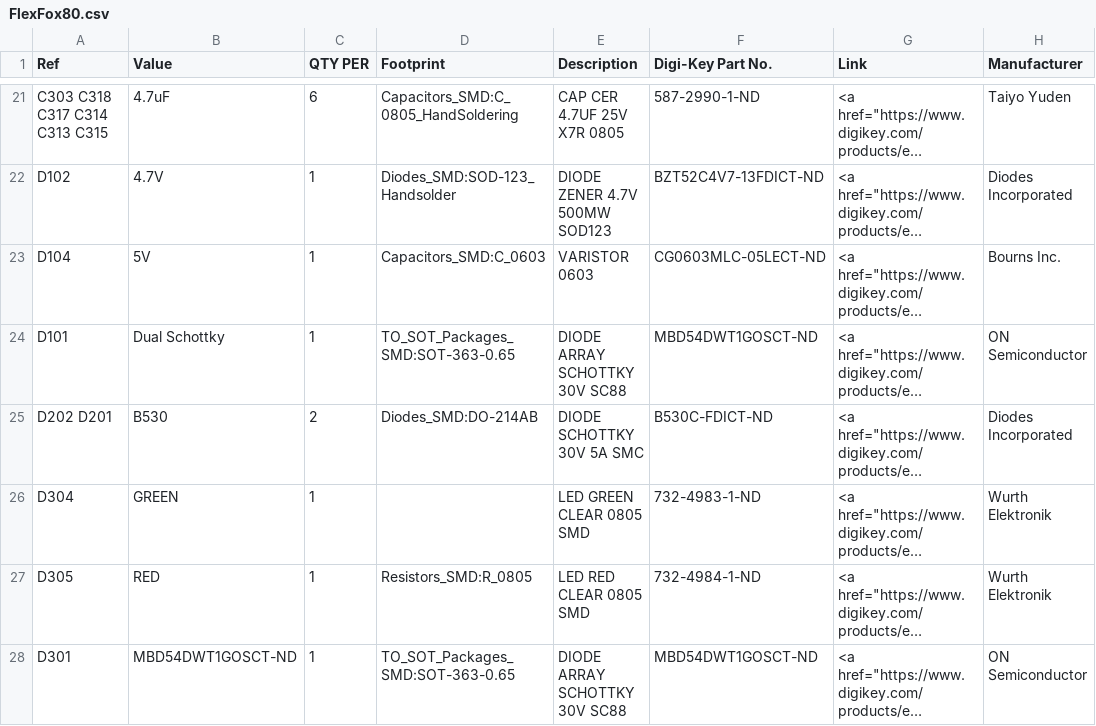
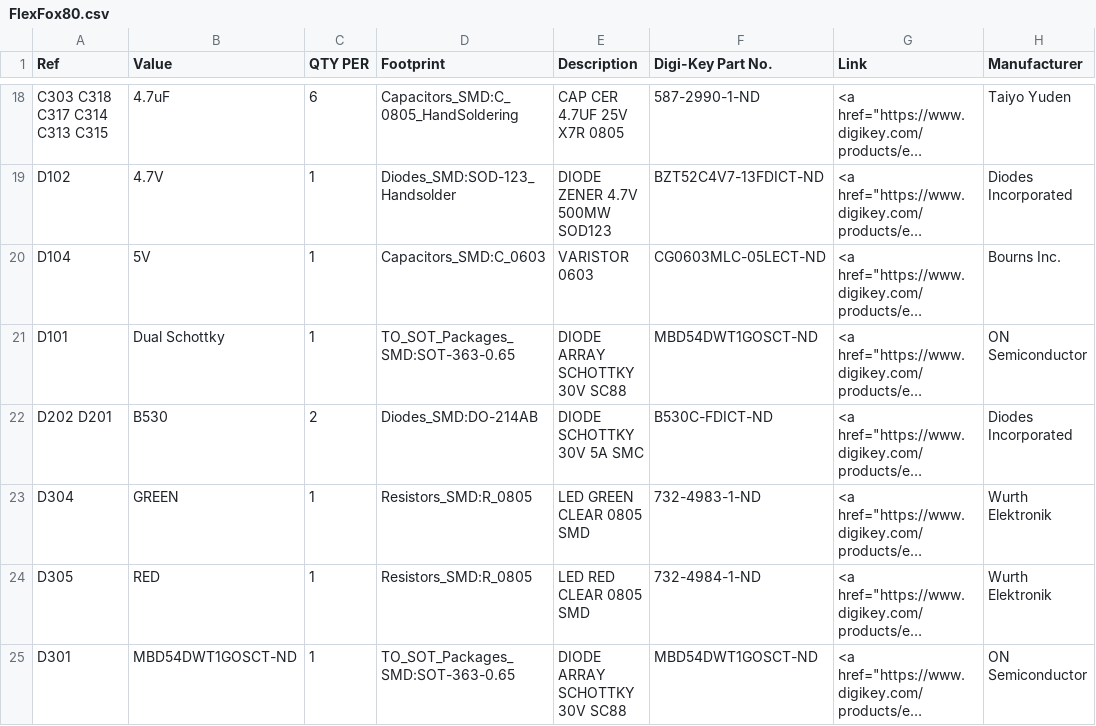
Before and after one commit to OpenARDF/FlexFox80, a CSV file: KiCad/FlexFox80.csv, drawn as a sheet; only a part is shown, gaps mark what is left out; long unchanged cells end in …; addresses are those after the commit; the diff covers the shown part only; the diff names each change by its address in the sheet, - before the commit and + after, or states it on an @@ line.

Commit message:
Design Updates
Defining parts and footprints

```diff
--- a/KiCad/FlexFox80.csv
+++ b/KiCad/FlexFox80.csv
-D23 (Footprint): (empty)
+D23 (Footprint): Resistors_SMD:R_0805
```
Also changed, not shown: 4 removed rows and 65 edited cells elsewhere in this file, 11 other files.
